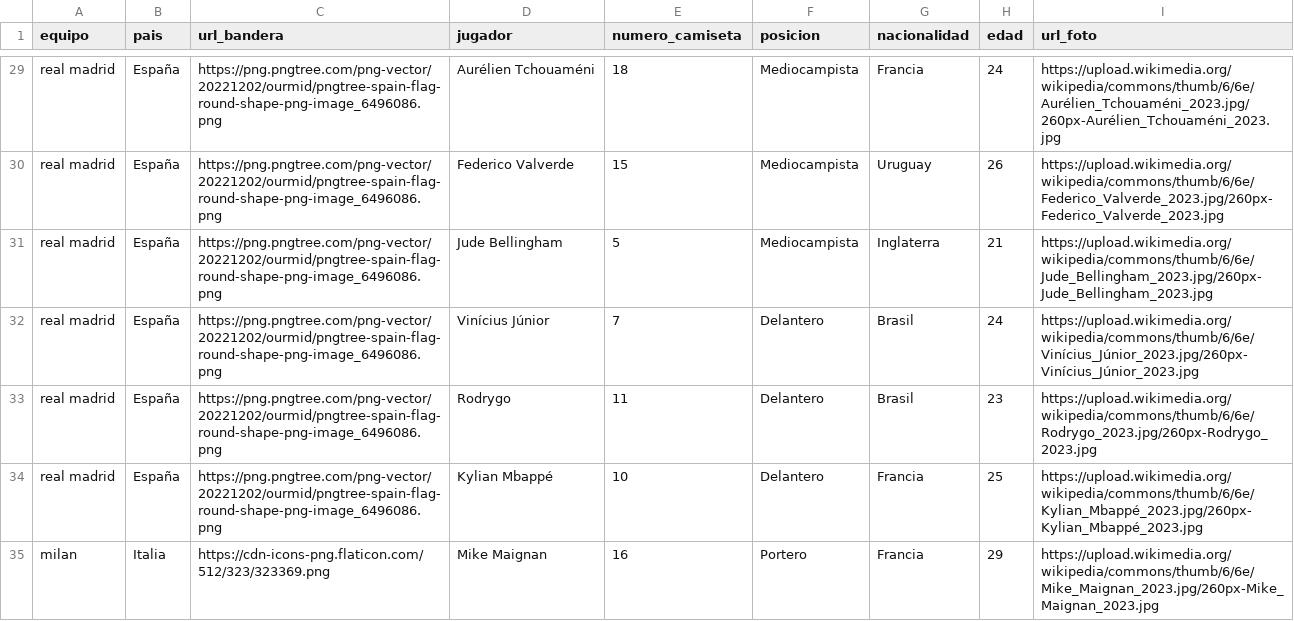
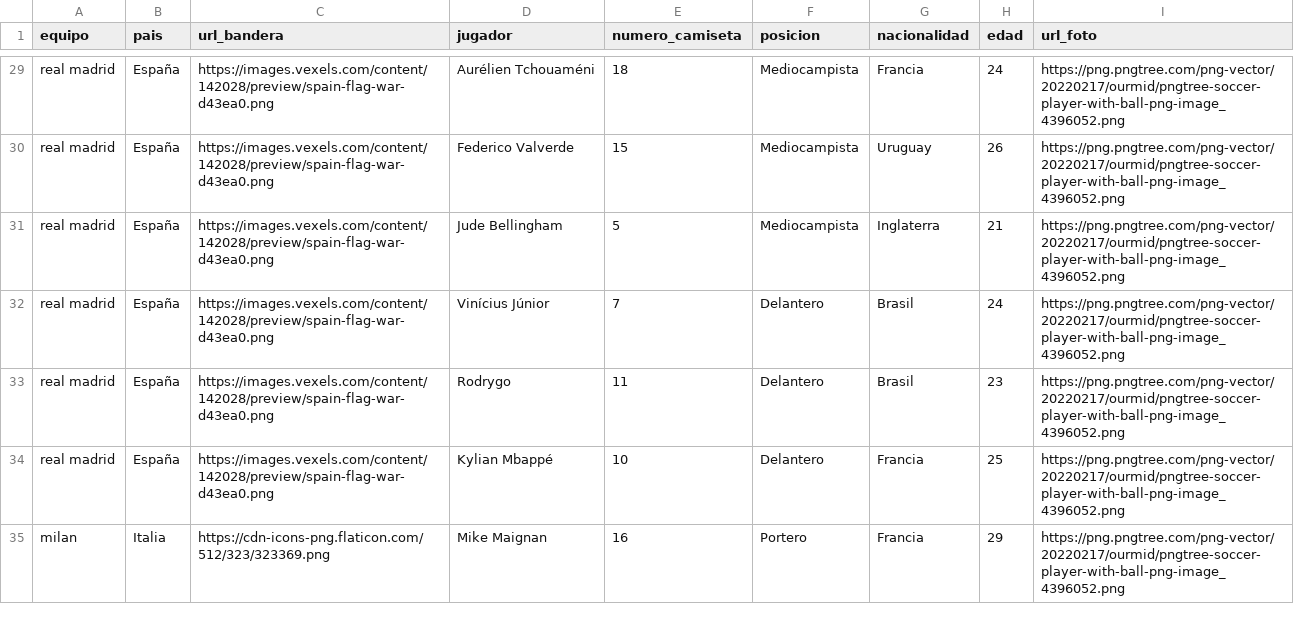
Before and after one commit to stiv120/WorldCupClubs-Simulator, a CSV file: importacion.csv, drawn as a sheet; only a part is shown, gaps mark what is left out; the diff covers the shown part only; the diff names each change by its address in the sheet, - before the commit and + after, or states it on an @@ line.

```diff
--- a/importacion.csv
+++ b/importacion.csv
-C29:C34 (url_bandera): https://png.pngtree.com/png-vector/20221202/ourmid/pngtree-spain-flag-round-shape-png-image_6496086.png
+C29:C34 (url_bandera): https://images.vexels.com/content/142028/preview/spain-flag-war-d43ea0.png
-I29 (url_foto): https://upload.wikimedia.org/wikipedia/commons/thumb/6/6e/Aurélien_Tchouaméni_2023.jpg/260px-Aurélien_Tchouaméni_2023.jpg
+I29 (url_foto): https://png.pngtree.com/png-vector/20220217/ourmid/pngtree-soccer-player-with-ball-png-image_4396052.png
-I30 (url_foto): https://upload.wikimedia.org/wikipedia/commons/thumb/6/6e/Federico_Valverde_2023.jpg/260px-Federico_Valverde_2023.jpg
+I30 (url_foto): https://png.pngtree.com/png-vector/20220217/ourmid/pngtree-soccer-player-with-ball-png-image_4396052.png
-I31 (url_foto): https://upload.wikimedia.org/wikipedia/commons/thumb/6/6e/Jude_Bellingham_2023.jpg/260px-Jude_Bellingham_2023.jpg
+I31 (url_foto): https://png.pngtree.com/png-vector/20220217/ourmid/pngtree-soccer-player-with-ball-png-image_4396052.png
-I32 (url_foto): https://upload.wikimedia.org/wikipedia/commons/thumb/6/6e/Vinícius_Júnior_2023.jpg/260px-Vinícius_Júnior_2023.jpg
+I32 (url_foto): https://png.pngtree.com/png-vector/20220217/ourmid/pngtree-soccer-player-with-ball-png-image_4396052.png
-I33 (url_foto): https://upload.wikimedia.org/wikipedia/commons/thumb/6/6e/Rodrygo_2023.jpg/260px-Rodrygo_2023.jpg
+I33 (url_foto): https://png.pngtree.com/png-vector/20220217/ourmid/pngtree-soccer-player-with-ball-png-image_4396052.png
-I34 (url_foto): https://upload.wikimedia.org/wikipedia/commons/thumb/6/6e/Kylian_Mbappé_2023.jpg/260px-Kylian_Mbappé_2023.jpg
+I34 (url_foto): https://png.pngtree.com/png-vector/20220217/ourmid/pngtree-soccer-player-with-ball-png-image_4396052.png
-I35 (url_foto): https://upload.wikimedia.org/wikipedia/commons/thumb/6/6e/Mike_Maignan_2023.jpg/260px-Mike_Maignan_2023.jpg
+I35 (url_foto): https://png.pngtree.com/png-vector/20220217/ourmid/pngtree-soccer-player-with-ball-png-image_4396052.png
```
Also changed, not shown: 97 edited cells elsewhere in this file, 37 other files.
